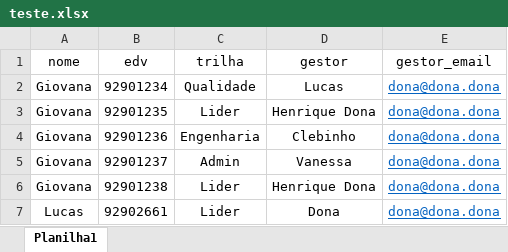
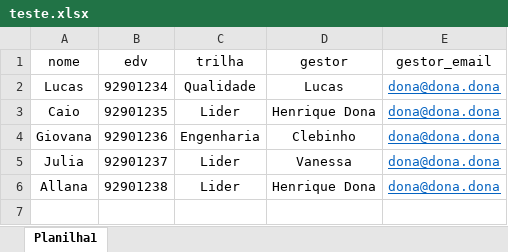
Before and after one commit to Batchelli/Fdt-New, an Excel workbook: ArquivosXML/teste.xlsx, sheet Planilha1, drawn as a sheet; values as stored, in another font and other column widths than the file's, no borders; the diff names each change by its address in the sheet, - before the commit and + after, or states it on an @@ line.

```diff
--- a/ArquivosXML/teste.xlsx (sheet Planilha1)
+++ b/ArquivosXML/teste.xlsx (sheet Planilha1)
-A2 (nome): Giovana
+A2 (nome): Lucas
-A3 (nome): Giovana
+A3 (nome): Caio
-A5 (nome): Giovana
+A5 (nome): Julia
-C5 (trilha): Admin
+C5 (trilha): Lider
-A6 (nome): Giovana
+A6 (nome): Allana
-row 7: Lucas | 92902661 | Lider | Dona | dona@dona.dona
```
Also changed, not shown: 21 other files.
